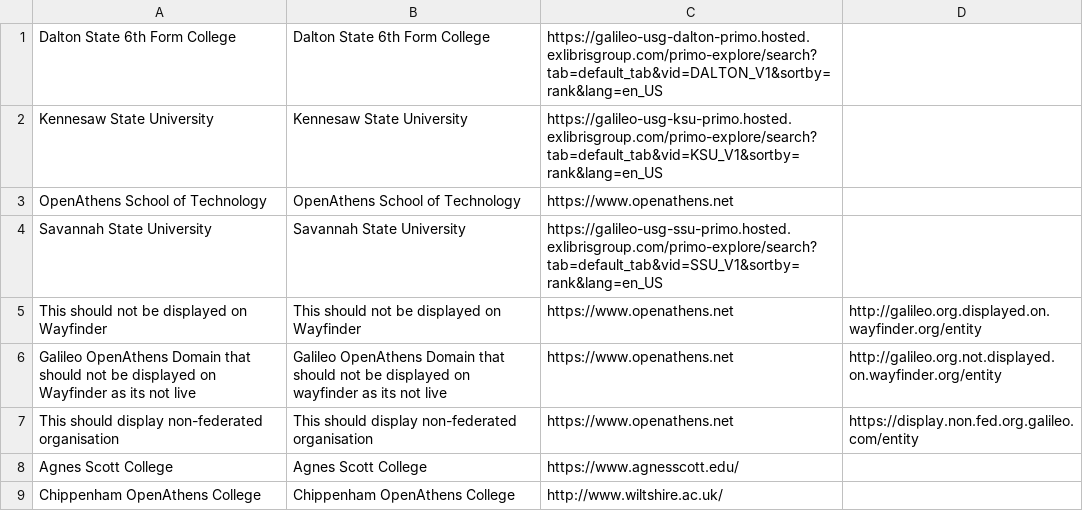
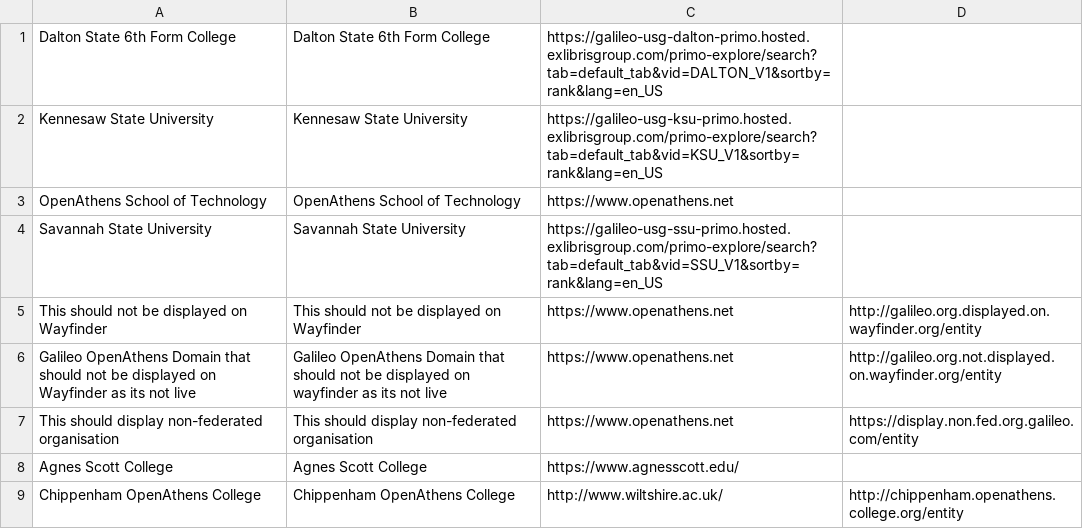
Before and after one commit to pembertonrw/my-organisation-urls, a CSV file: organisations.csv, drawn as a sheet.

Commit message:
Adding in entity id

```diff
--- a/organisations.csv
+++ b/organisations.csv
@@ -8,2 +8,2 @@ This should display non-federated organisation,This should display non-federated
 Agnes Scott College, Agnes Scott College, https://www.agnesscott.edu/,
-Chippenham OpenAthens College, Chippenham OpenAthens College, http://www.wiltshire.ac.uk/,
+Chippenham OpenAthens College, Chippenham OpenAthens College, http://www.wiltshire.ac.uk/,http://chippenham.openathens.college.org/entity
```
